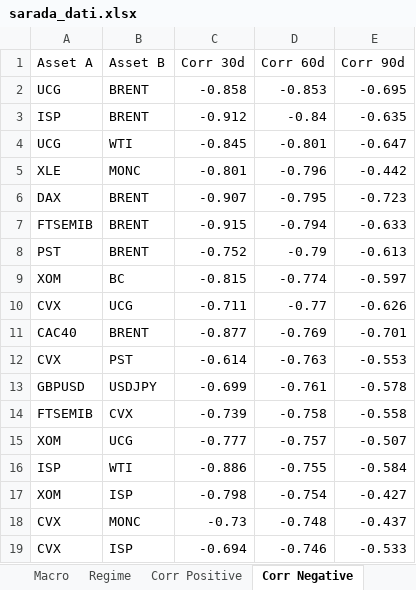
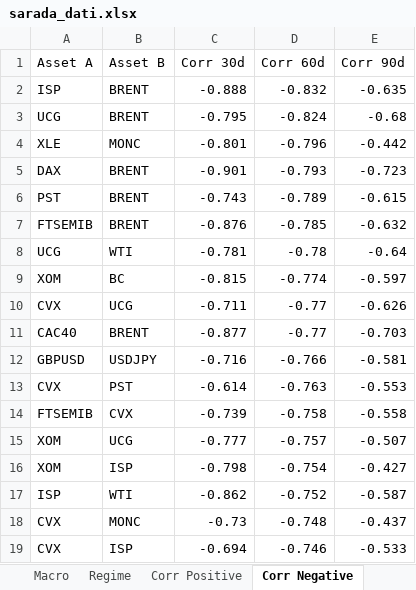
Before and after one commit to giapal96-star/jennifer-trading-dashbord, an Excel workbook: docs/sarada_dati.xlsx, sheet Corr Negative, drawn as a sheet; only a part is shown; values as stored, in another font and other column widths than the file's, no borders; removed rows and columns are numbered as before the commit, all else as after; the diff names each change by its address in the sheet, - before the commit and + after, or states it on an @@ line.

```diff
--- a/docs/sarada_dati.xlsx (sheet Corr Negative)
+++ b/docs/sarada_dati.xlsx (sheet Corr Negative)
-row 2: UCG | BRENT | -0.858 | -0.853 | -0.695
-C2 (Corr 30d): -0.912
+C2 (Corr 30d): -0.888
-D2 (Corr 60d): -0.84
+D2 (Corr 60d): -0.832
-row 4: UCG | WTI | -0.845 | -0.801 | -0.647
+row 3: UCG | BRENT | -0.795 | -0.824 | -0.68
-C5 (Corr 30d): -0.907
+C5 (Corr 30d): -0.901
-D5 (Corr 60d): -0.795
+D5 (Corr 60d): -0.793
-row 7: FTSEMIB | BRENT | -0.915 | -0.794 | -0.633
-row 8: PST | BRENT | -0.752 | -0.79 | -0.613
+row 6: PST | BRENT | -0.743 | -0.789 | -0.615
+row 7: FTSEMIB | BRENT | -0.876 | -0.785 | -0.632
+row 8: UCG | WTI | -0.781 | -0.78 | -0.64
-D11 (Corr 60d): -0.769
+D11 (Corr 60d): -0.77
-E11 (Corr 90d): -0.701
+E11 (Corr 90d): -0.703
+row 12: GBPUSD | USDJPY | -0.716 | -0.766 | -0.581
-row 13: GBPUSD | USDJPY | -0.699 | -0.761 | -0.578
-row 16: ISP | WTI | -0.886 | -0.755 | -0.584
+row 17: ISP | WTI | -0.862 | -0.752 | -0.587
```
Also changed, not shown: sheet Ranking Daily, sheet Ranking Weekly, sheet Ranking Monthly, sheet Corr Positive, sheet Macro, sheet Regime, 2 other files.
